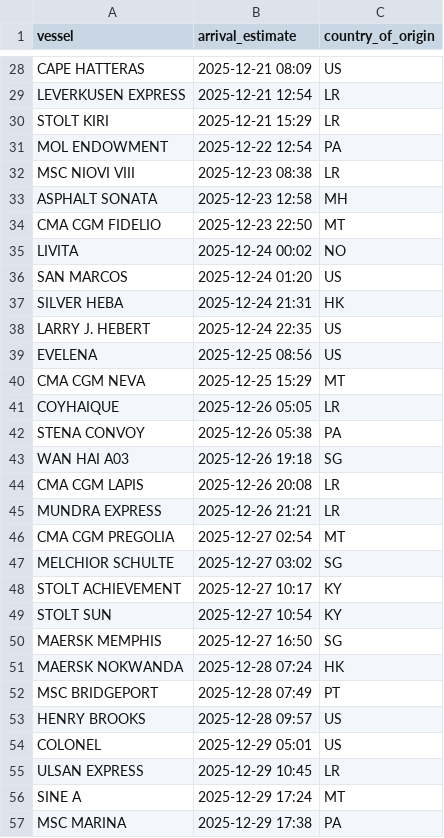
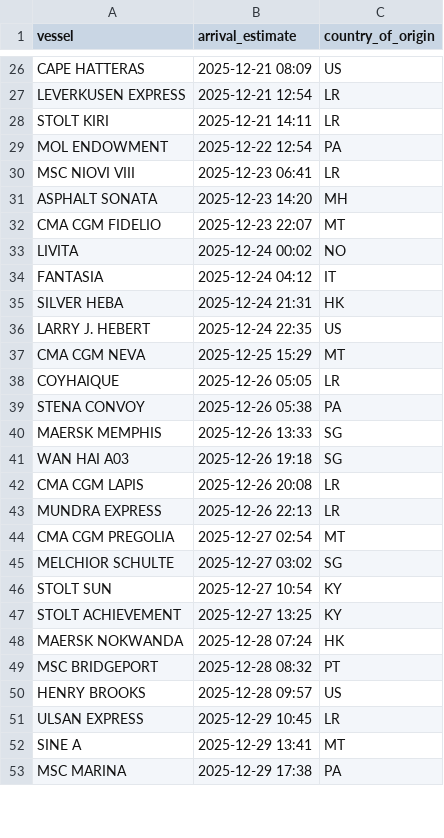
Before and after one commit to natalierjonas/FOC_NYC, a CSV file: ships_estimates_fixed.csv, drawn as a sheet; only a part is shown, gaps mark what is left out; the diff covers the shown part only.

```diff
--- a/ships_estimates_fixed.csv
+++ b/ships_estimates_fixed.csv
@@ -29,12 +27,11 @@ CAPE HATTERAS,2025-12-21 08:09,US
 LEVERKUSEN EXPRESS,2025-12-21 12:54,LR
-STOLT KIRI,2025-12-21 15:29,LR
+STOLT KIRI,2025-12-21 14:11,LR
 MOL ENDOWMENT,2025-12-22 12:54,PA
-MSC NIOVI VIII,2025-12-23 08:38,LR
-ASPHALT SONATA,2025-12-23 12:58,MH
-CMA CGM FIDELIO,2025-12-23 22:50,MT
+MSC NIOVI VIII,2025-12-23 06:41,LR
+ASPHALT SONATA,2025-12-23 14:20,MH
+CMA CGM FIDELIO,2025-12-23 22:07,MT
 LIVITA,2025-12-24 00:02,NO
-SAN MARCOS,2025-12-24 01:20,US
+FANTASIA,2025-12-24 04:12,IT
 SILVER HEBA,2025-12-24 21:31,HK
 LARRY J. HEBERT,2025-12-24 22:35,US
-EVELENA,2025-12-25 08:56,US
 CMA CGM NEVA,2025-12-25 15:29,MT
@@ -42,16 +39,15 @@ COYHAIQUE,2025-12-26 05:05,LR
 STENA CONVOY,2025-12-26 05:38,PA
+MAERSK MEMPHIS,2025-12-26 13:33,SG
 WAN HAI A03,2025-12-26 19:18,SG
 CMA CGM LAPIS,2025-12-26 20:08,LR
-MUNDRA EXPRESS,2025-12-26 21:21,LR
+MUNDRA EXPRESS,2025-12-26 22:13,LR
 CMA CGM PREGOLIA,2025-12-27 02:54,MT
 MELCHIOR SCHULTE,2025-12-27 03:02,SG
-STOLT ACHIEVEMENT,2025-12-27 10:17,KY
 STOLT SUN,2025-12-27 10:54,KY
-MAERSK MEMPHIS,2025-12-27 16:50,SG
+STOLT ACHIEVEMENT,2025-12-27 13:25,KY
 MAERSK NOKWANDA,2025-12-28 07:24,HK
-MSC BRIDGEPORT,2025-12-28 07:49,PT
+MSC BRIDGEPORT,2025-12-28 08:32,PT
 HENRY BROOKS,2025-12-28 09:57,US
-COLONEL,2025-12-29 05:01,US
 ULSAN EXPRESS,2025-12-29 10:45,LR
-SINE A,2025-12-29 17:24,MT
+SINE A,2025-12-29 13:41,MT
 MSC MARINA,2025-12-29 17:38,PA
```
Also changed, not shown: 6 added rows, 6 removed rows and 17 edited cells elsewhere in this file, filtered_ships.csv.
